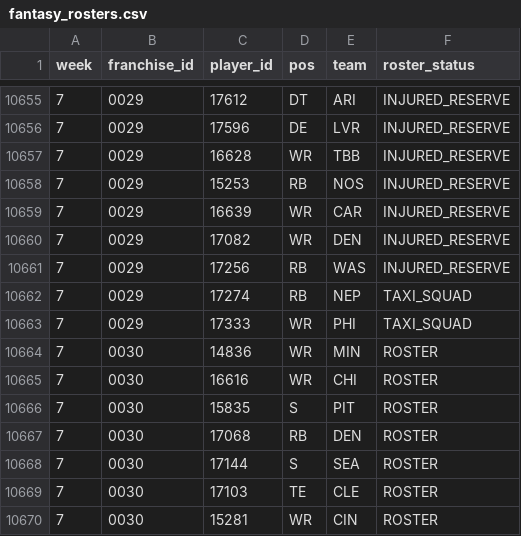
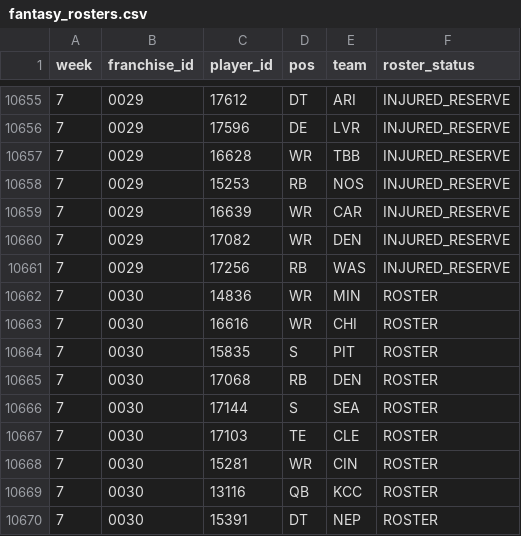
Before and after one commit to TheMathNinja/ADL-GM-Dashboard, a CSV file: data/player_strength/fantasy_rosters.csv, drawn as a sheet; only a part is shown, gaps mark what is left out; the shorter side is filled out with more unchanged rows.

```diff
--- a/data/player_strength/fantasy_rosters.csv
+++ b/data/player_strength/fantasy_rosters.csv
@@ -10661,4 +10661,2 @@ week,franchise_id,player_id,pos,team,roster_status
 7,0029,17256,RB,WAS,INJURED_RESERVE
-7,0029,17274,RB,NEP,TAXI_SQUAD
-7,0029,17333,WR,PHI,TAXI_SQUAD
 7,0030,14836,WR,MIN,ROSTER
```
Also changed, not shown: data/bonus_games.csv, data/player_score_audit_baseline.csv, 23 other files.
